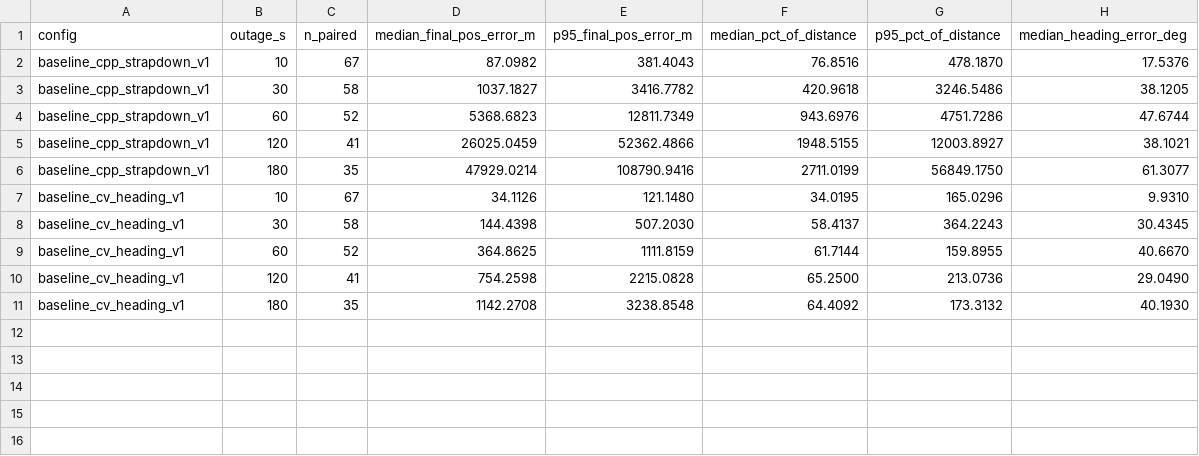
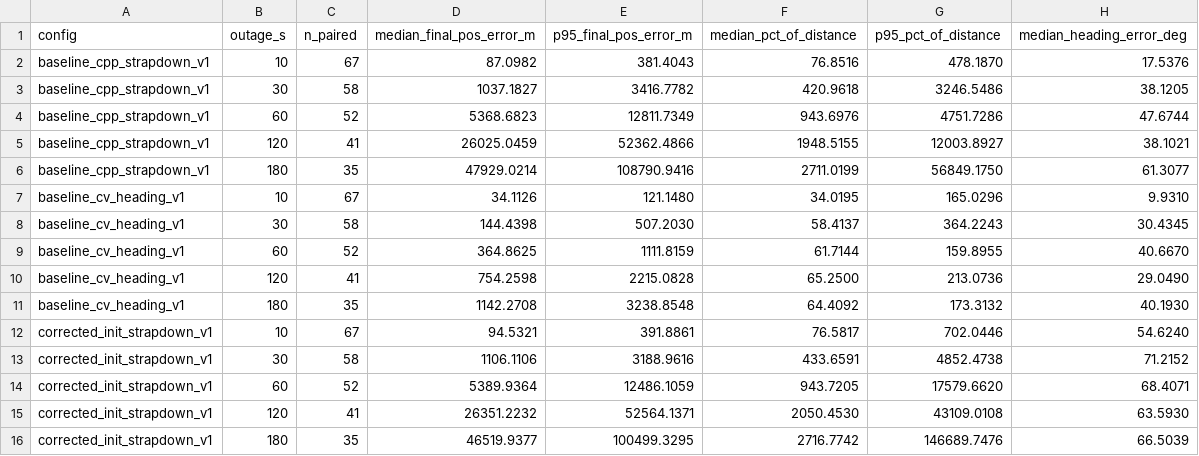
Before and after one commit to Harsh3004/iDead, a CSV file: results/leaderboard_summary.csv, drawn as a sheet.

Commit message:
implement core strapdown inertial navigation system

```diff
--- a/results/leaderboard_summary.csv
+++ b/results/leaderboard_summary.csv
@@ -11 +11,6 @@ baseline_cv_heading_v1,120,41,754.2598,2215.0828,65.2500,213.0736,29.0490
 baseline_cv_heading_v1,180,35,1142.2708,3238.8548,64.4092,173.3132,40.1930
+corrected_init_strapdown_v1,10,67,94.5321,391.8861,76.5817,702.0446,54.6240
+corrected_init_strapdown_v1,30,58,1106.1106,3188.9616,433.6591,4852.4738,71.2152
+corrected_init_strapdown_v1,60,52,5389.9364,12486.1059,943.7205,17579.6620,68.4071
+corrected_init_strapdown_v1,120,41,26351.2232,52564.1371,2050.4530,43109.0108,63.5930
+corrected_init_strapdown_v1,180,35,46519.9377,100499.3295,2716.7742,146689.7476,66.5039
```
Also changed, not shown: 9 other files.
